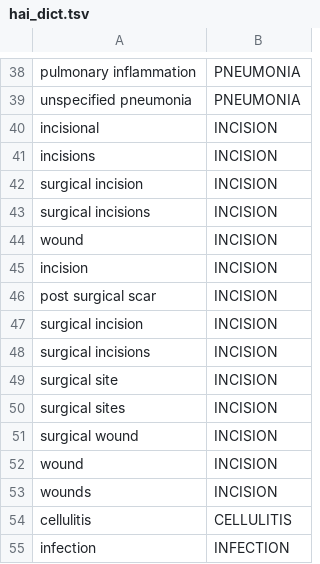
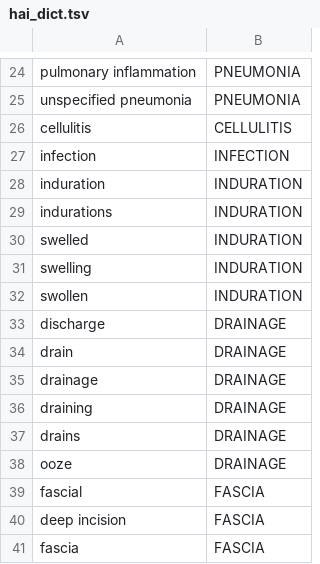
Before and after one commit to abchapman93/hai_detect, a TSV file: lexicon/hai_dict.tsv, drawn as a sheet; only a part is shown, gaps mark what is left out; the shorter side is filled out with more unchanged rows; the diff covers the shown part only.

```diff
--- a/lexicon/hai_dict.tsv
+++ b/lexicon/hai_dict.tsv
@@ -39,16 +25,2 @@ pulmonary inflammation	PNEUMONIA
 unspecified pneumonia	PNEUMONIA	
-incisional	INCISION	
-incisions	INCISION	
-surgical incision	INCISION	
-surgical incisions	INCISION	
-wound	INCISION	
-incision	INCISION	
-post surgical scar	INCISION	
-surgical incision	INCISION	
-surgical incisions	INCISION	
-surgical site	INCISION	
-surgical sites	INCISION	
-surgical wound	INCISION	
-wound	INCISION	
-wounds	INCISION	
 cellulitis	CELLULITIS	
```
Also changed, not shown: 14 removed rows elsewhere in this file, lexicon/modifiers.tsv.
